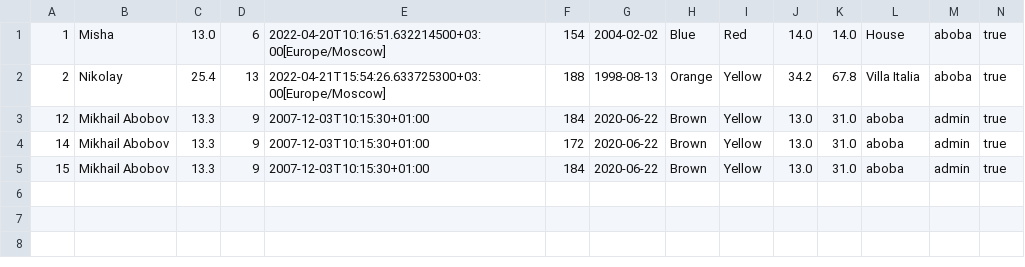
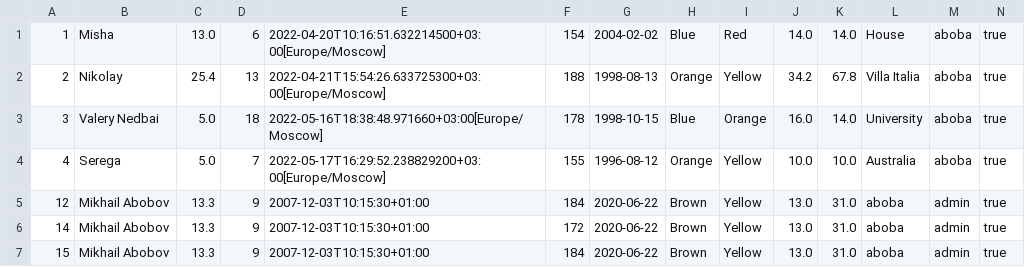
Before and after one commit to filberol/lab8kt, a CSV file: server/src/main/resources/collection.csv, drawn as a sheet; the diff names each change by its address in the sheet, - before the commit and + after, or states it on an @@ line.

```diff
--- a/server/src/main/resources/collection.csv
+++ b/server/src/main/resources/collection.csv
+row 3: 3 | Valery Nedbai | 5.0 | 18 | 2022-05-16T18:38:48.971660+03:00[Europe/Moscow] | 178 | 1998-10-15 | Blue | Orange | 16.0 | 14.0 | University | aboba | true
+row 4: 4 | Serega | 5.0 | 7 | 2022-05-17T16:29:52.238829200+03:00[Europe/Moscow] | 155 | 1996-08-12 | Orange | Yellow | 10.0 | 10.0 | Australia | aboba | true
```
Also changed, not shown: 19 other files.
